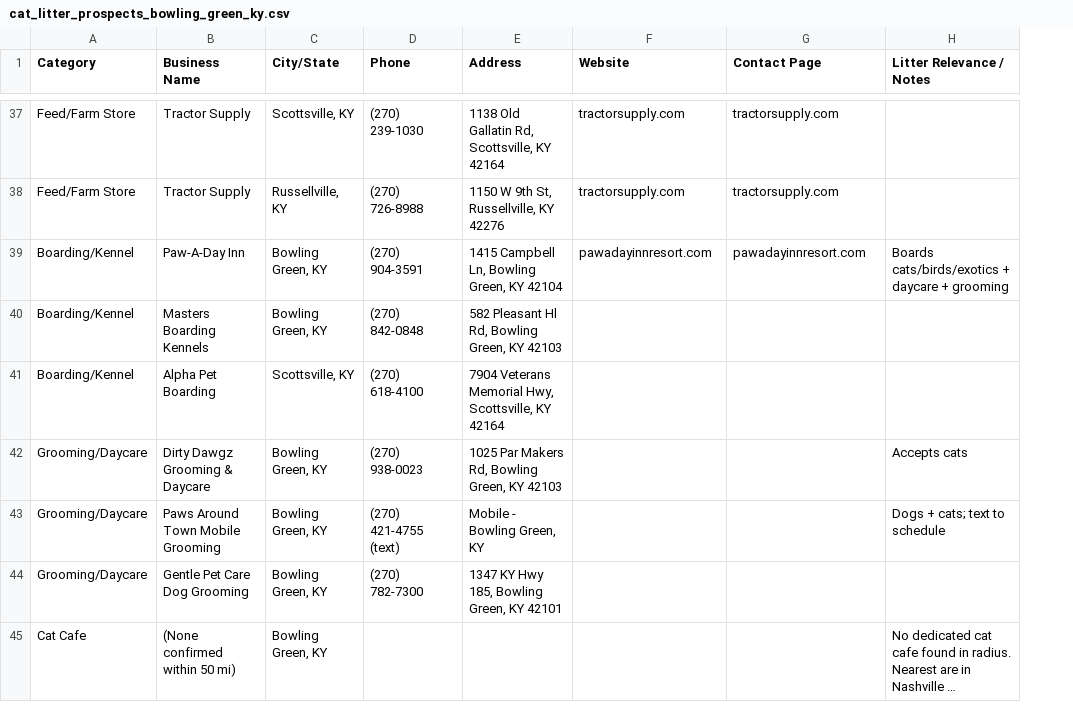
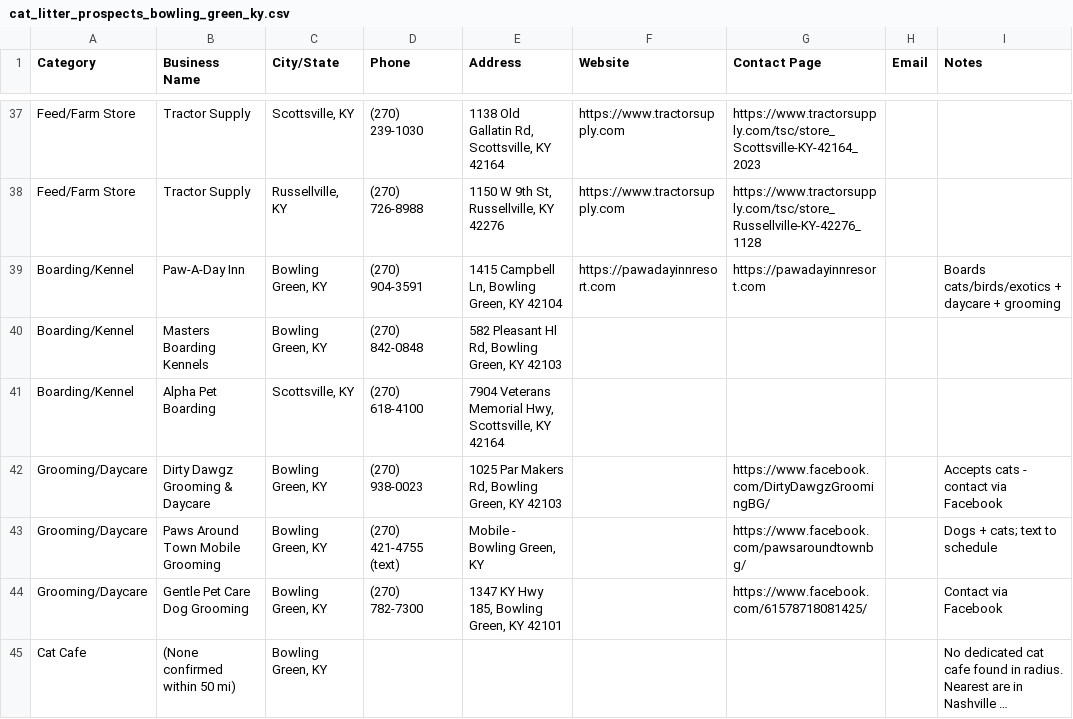
Before and after one commit to ModRanger/skills, a CSV file: cat_litter_prospects_bowling_green_ky.csv, drawn as a sheet; only a part is shown, gaps mark what is left out; long unchanged cells end in …; addresses are those after the commit; the diff covers the shown part only; the diff names each change by its address in the sheet, - before the commit and + after, or states it on an @@ line.

```diff
--- a/cat_litter_prospects_bowling_green_ky.csv
+++ b/cat_litter_prospects_bowling_green_ky.csv
+column H (Email), empty
-I1: Litter Relevance / Notes
+I1: Notes
-F37:F38 (Website): tractorsupply.com
+F37:F38 (Website): https://www.tractorsupply.com
-G37 (Contact Page): tractorsupply.com
+G37 (Contact Page): https://www.tractorsupply.com/tsc/store_Scottsville-KY-42164_2023
-G38 (Contact Page): tractorsupply.com
+G38 (Contact Page): https://www.tractorsupply.com/tsc/store_Russellville-KY-42276_1128
-F39 (Website): pawadayinnresort.com
+F39 (Website): https://pawadayinnresort.com
-G39 (Contact Page): pawadayinnresort.com
+G39 (Contact Page): https://pawadayinnresort.com
-G42 (Contact Page): (empty)
+G42 (Contact Page): https://www.facebook.com/DirtyDawgzGroomingBG/
-I42 (Notes): Accepts cats
+I42 (Notes): Accepts cats - contact via Facebook
-G43 (Contact Page): (empty)
+G43 (Contact Page): https://www.facebook.com/pawsaroundtownbg/
-G44 (Contact Page): (empty)
+G44 (Contact Page): https://www.facebook.com/61578718081425/
-I44 (Notes): (empty)
+I44 (Notes): Contact via Facebook
```
Also changed, not shown: 68 edited cells elsewhere in this file.
